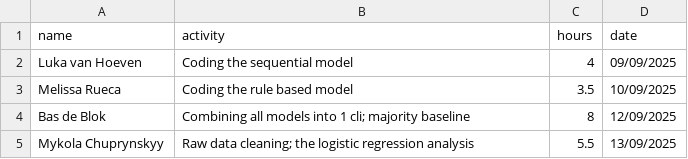
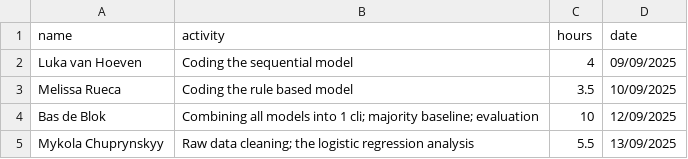
Before and after one commit to LukaVanHoeven/MAR1, a CSV file: contribution.csv, drawn as a sheet.

Commit message:
updated contribution after adding error analysis

```diff
--- a/contribution.csv
+++ b/contribution.csv
@@ -3,3 +3,3 @@ Luka van Hoeven,Coding the sequential model, 4, 09/09/2025
 Melissa Rueca, Coding the rule based model, 3.5, 10/09/2025
-Bas de Blok, Combining all models into 1 cli; majority baseline, 8, 12/09/2025
+Bas de Blok, Combining all models into 1 cli; majority baseline; evaluation, 10, 12/09/2025
 Mykola Chuprynskyy,Raw data cleaning; the logistic regression analysis, 5.5, 13/09/2025
```
